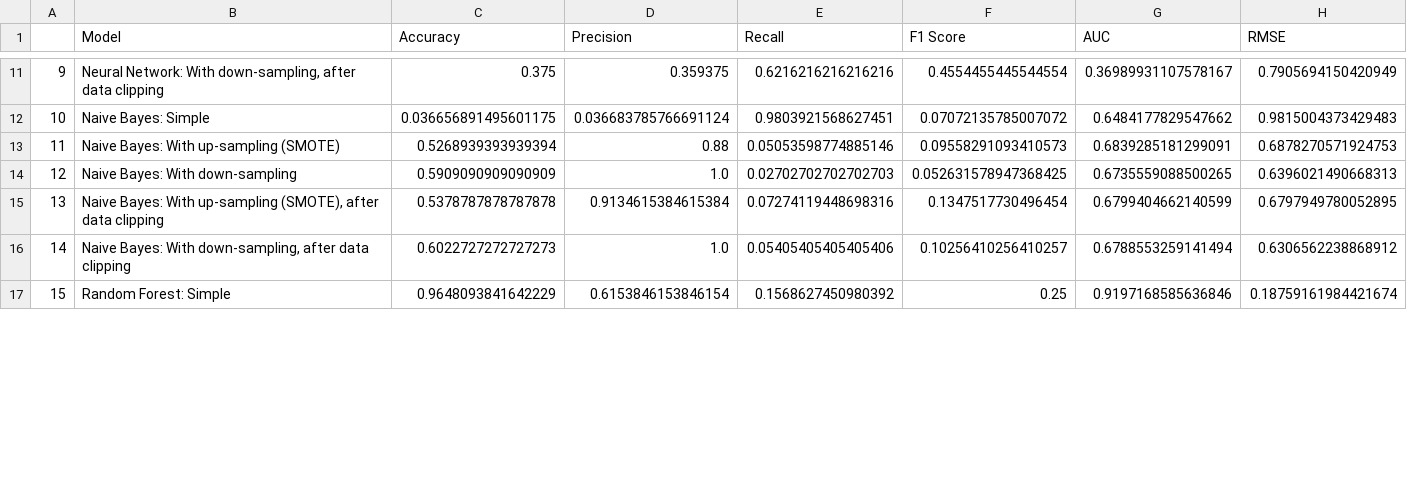
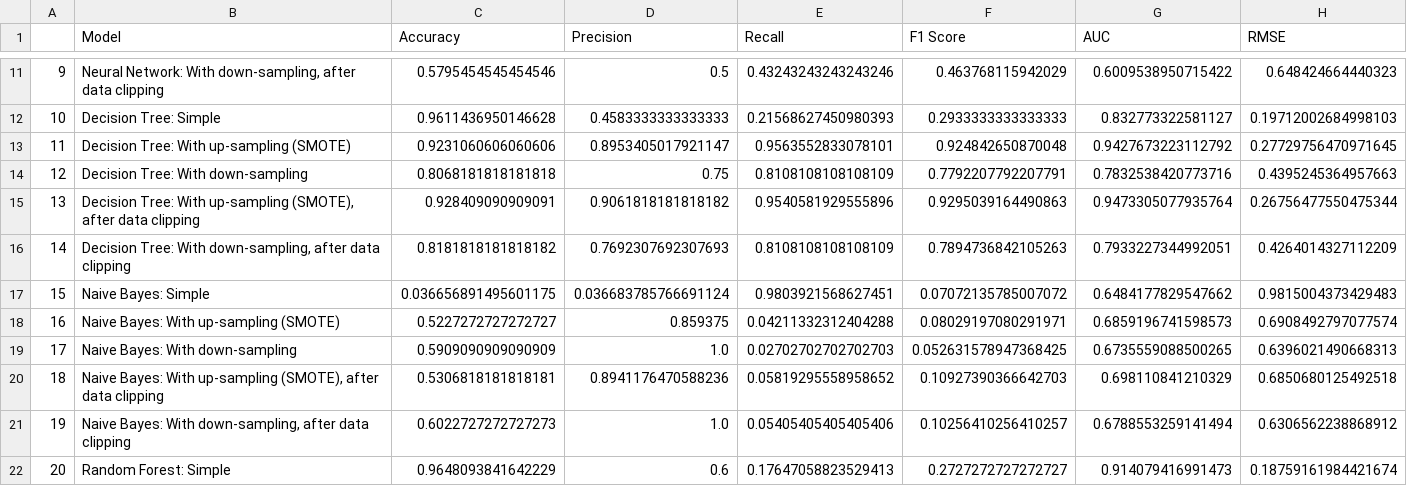
Before and after one commit to ardinka/ISOM3360-Team-12, a CSV file: Data/model_comparison_results.csv, drawn as a sheet; only a part is shown, gaps mark what is left out; addresses are those after the commit; the diff covers the shown part only; the diff names each change by its address in the sheet, - before the commit and + after, or states it on an @@ line.

Commit message:
included decision tree

```diff
--- a/Data/model_comparison_results.csv
+++ b/Data/model_comparison_results.csv
-C11 (Accuracy): 0.375
+C11 (Accuracy): 0.5795454545454546
-D11 (Precision): 0.359375
+D11 (Precision): 0.5
-E11 (Recall): 0.6216216216216216
+E11 (Recall): 0.43243243243243246
-F11 (F1 Score): 0.4554455445544554
+F11 (F1 Score): 0.463768115942029
-G11 (AUC): 0.36989931107578167
+G11 (AUC): 0.6009538950715422
-H11 (RMSE): 0.7905694150420949
+H11 (RMSE): 0.648424664440323
+row 12: 10 | Decision Tree: Simple | 0.9611436950146628 | 0.4583333333333333 | 0.21568627450980393 | 0.2933333333333333 | 0.832773322581127 | 0.19712002684998103
+row 13: 11 | Decision Tree: With up-sampling (SMOTE) | 0.9231060606060606 | 0.8953405017921147 | 0.9563552833078101 | 0.924842650870048 | 0.9427673223112792 | 0.27729756470971645
+row 14: 12 | Decision Tree: With down-sampling | 0.8068181818181818 | 0.75 | 0.8108108108108109 | 0.7792207792207791 | 0.7832538420773716 | 0.4395245364957663
+row 15: 13 | Decision Tree: With up-sampling (SMOTE), after data clipping | 0.928409090909091 | 0.9061818181818182 | 0.9540581929555896 | 0.9295039164490863 | 0.9473305077935764 | 0.26756477550475344
+row 16: 14 | Decision Tree: With down-sampling, after data clipping | 0.8181818181818182 | 0.7692307692307693 | 0.8108108108108109 | 0.7894736842105263 | 0.7933227344992051 | 0.4264014327112209
@@ column A renumbered from row 17 down @@
-C18 (Accuracy): 0.5268939393939394
+C18 (Accuracy): 0.5227272727272727
-D18 (Precision): 0.88
+D18 (Precision): 0.859375
-E18 (Recall): 0.05053598774885146
+E18 (Recall): 0.04211332312404288
-F18 (F1 Score): 0.09558291093410573
+F18 (F1 Score): 0.08029197080291971
-G18 (AUC): 0.6839285181299091
+G18 (AUC): 0.6859196741598573
-H18 (RMSE): 0.6878270571924753
+H18 (RMSE): 0.6908492797077574
-C20 (Accuracy): 0.5378787878787878
+C20 (Accuracy): 0.5306818181818181
-D20 (Precision): 0.9134615384615384
+D20 (Precision): 0.8941176470588236
-E20 (Recall): 0.07274119448698316
+E20 (Recall): 0.05819295558958652
-F20 (F1 Score): 0.1347517730496454
+F20 (F1 Score): 0.10927390366642703
-G20 (AUC): 0.6799404662140599
+G20 (AUC): 0.698110841210329
-H20 (RMSE): 0.6797949780052895
+H20 (RMSE): 0.6850680125492518
-D22 (Precision): 0.6153846153846154
+D22 (Precision): 0.6
-E22 (Recall): 0.1568627450980392
+E22 (Recall): 0.17647058823529413
-F22 (F1 Score): 0.25
+F22 (F1 Score): 0.2727272727272727
-G22 (AUC): 0.9197168585636846
+G22 (AUC): 0.914079416991473
```
Also changed, not shown: 1 added row, 1 removed row and 43 edited cells elsewhere in this file, 1 other file.
